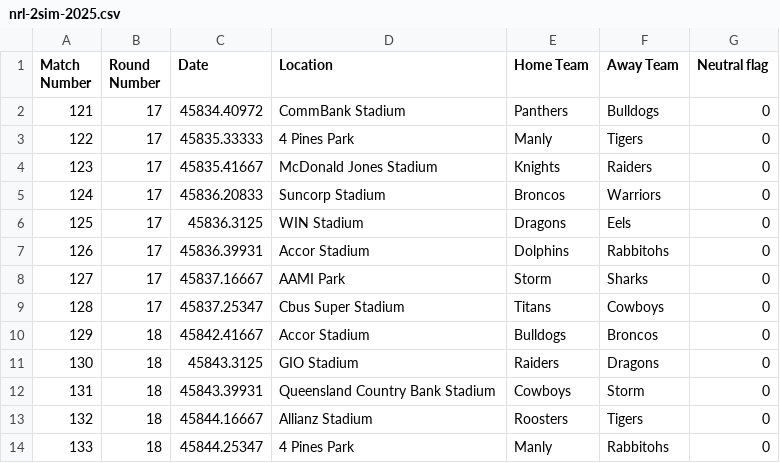
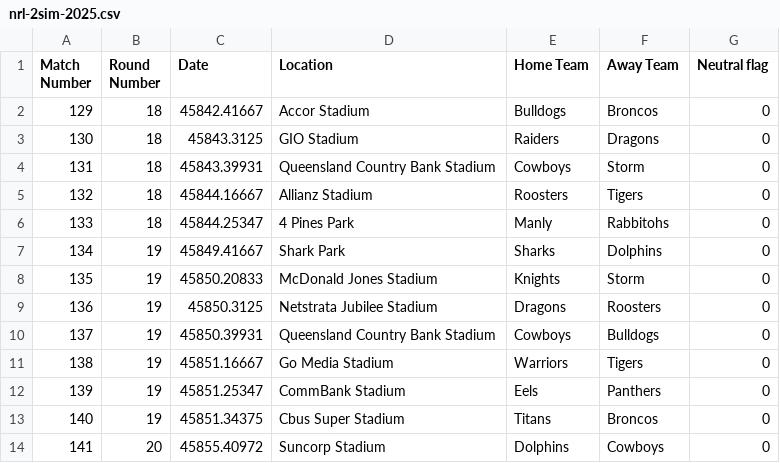
Before and after one commit to BroncosSabres/BSmachine, a CSV file: data/nrl-2sim-2025.csv, drawn as a sheet; only a part is shown; the shorter side is filled out with more unchanged rows.

Commit message:
Round 17

```diff
--- a/data/nrl-2sim-2025.csv
+++ b/data/nrl-2sim-2025.csv
@@ -1,10 +1,2 @@
 Match Number,Round Number,Date,Location,Home Team,Away Team,Neutral flag
-121,17,45834.40972,CommBank Stadium,Panthers,Bulldogs,0
-122,17,45835.33333,4 Pines Park,Manly,Tigers,0
-123,17,45835.41667,McDonald Jones Stadium,Knights,Raiders,0
-124,17,45836.20833,Suncorp Stadium,Broncos,Warriors,0
-125,17,45836.3125,WIN Stadium,Dragons,Eels,0
-126,17,45836.39931,Accor Stadium,Dolphins,Rabbitohs,0
-127,17,45837.16667,AAMI Park,Storm,Sharks,0
-128,17,45837.25347,Cbus Super Stadium,Titans,Cowboys,0
 129,18,45842.41667,Accor Stadium,Bulldogs,Broncos,0
```
Also changed, not shown: data/nrl-25.csv, 9 other files.
